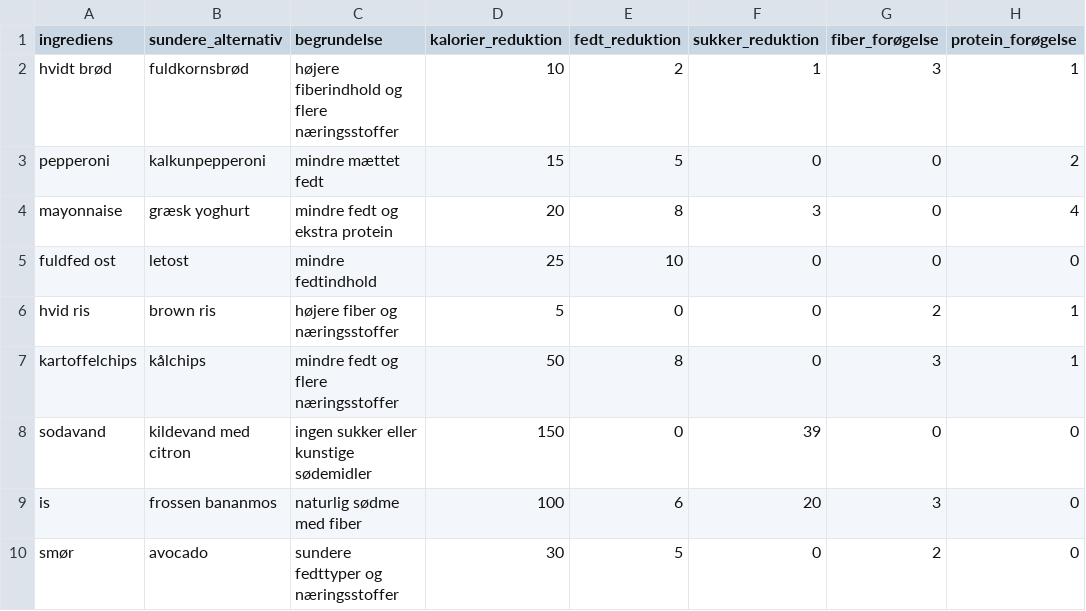
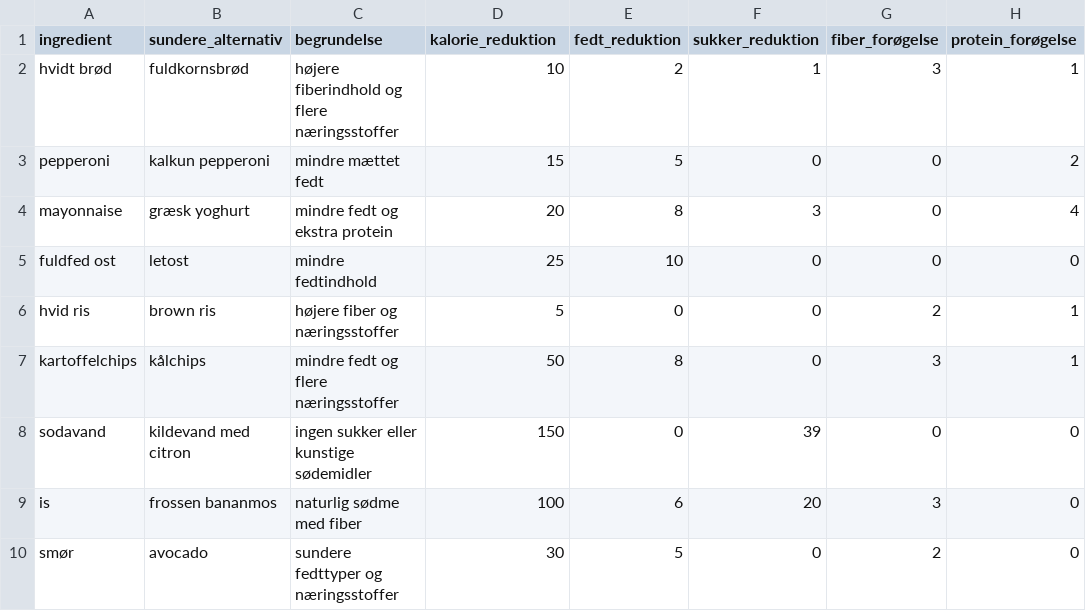
Before and after one commit to Hjarno1/FoodNudging, a CSV file: health_nudger/data/substitutions.csv, drawn as a sheet; only a part is shown.

```diff
--- a/health_nudger/data/substitutions.csv
+++ b/health_nudger/data/substitutions.csv
@@ -1,4 +1,4 @@
-ingrediens,sundere_alternativ,begrundelse,kalorier_reduktion,fedt_reduktion,sukker_reduktion,fiber_forøgelse,protein_forøgelse
+ingredient,sundere_alternativ,begrundelse,kalorie_reduktion,fedt_reduktion,sukker_reduktion,fiber_forøgelse,protein_forøgelse
 hvidt brød,fuldkornsbrød,"højere fiberindhold og flere næringsstoffer",10,2,1,3,1
-pepperoni,kalkunpepperoni,"mindre mættet fedt",15,5,0,0,2
+pepperoni,kalkun pepperoni,"mindre mættet fedt",15,5,0,0,2
 mayonnaise,græsk yoghurt,"mindre fedt og ekstra protein",20,8,3,0,4
```
Also changed, not shown: 2 other files.
